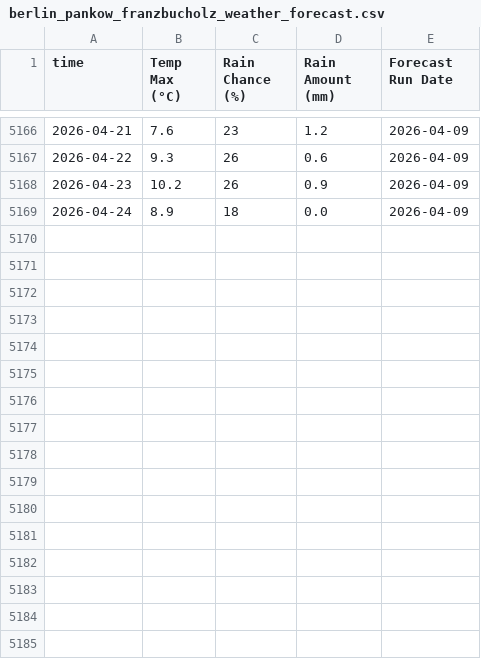
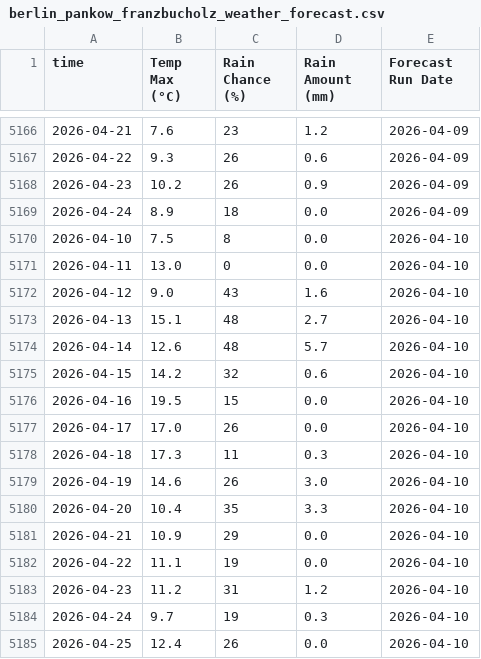
Before and after one commit to THDOOO/weather-forecast-automation, a CSV file: berlin_pankow_franzbucholz_weather_forecast.csv, drawn as a sheet; only a part is shown, gaps mark what is left out.

```diff
--- a/berlin_pankow_franzbucholz_weather_forecast.csv
+++ b/berlin_pankow_franzbucholz_weather_forecast.csv
@@ -5169 +5169,17 @@ time,Temp Max (°C),Rain Chance (%),Rain Amount (mm),Forecast Run Date
 2026-04-24,8.9,18,0.0,2026-04-09
+2026-04-10,7.5,8,0.0,2026-04-10
+2026-04-11,13.0,0,0.0,2026-04-10
+2026-04-12,9.0,43,1.6,2026-04-10
+2026-04-13,15.1,48,2.7,2026-04-10
+2026-04-14,12.6,48,5.7,2026-04-10
+2026-04-15,14.2,32,0.6,2026-04-10
+2026-04-16,19.5,15,0.0,2026-04-10
+2026-04-17,17.0,26,0.0,2026-04-10
+2026-04-18,17.3,11,0.3,2026-04-10
+2026-04-19,14.6,26,3.0,2026-04-10
+2026-04-20,10.4,35,3.3,2026-04-10
+2026-04-21,10.9,29,0.0,2026-04-10
+2026-04-22,11.1,19,0.0,2026-04-10
+2026-04-23,11.2,31,1.2,2026-04-10
+2026-04-24,9.7,19,0.3,2026-04-10
+2026-04-25,12.4,26,0.0,2026-04-10
```
